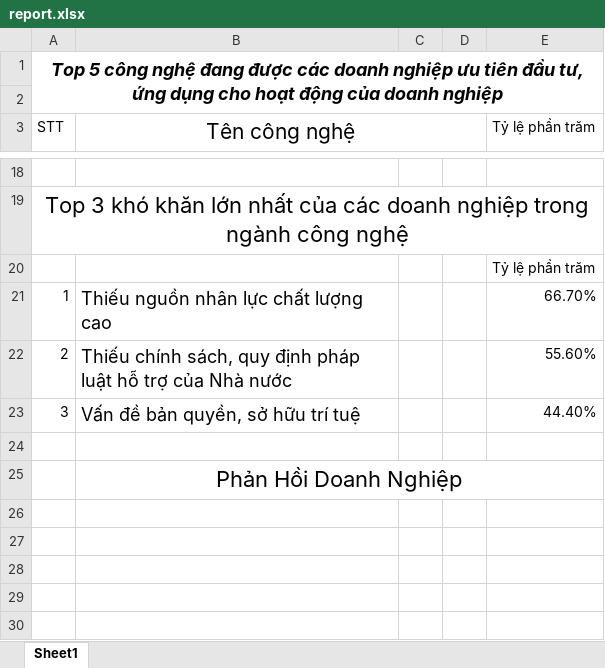
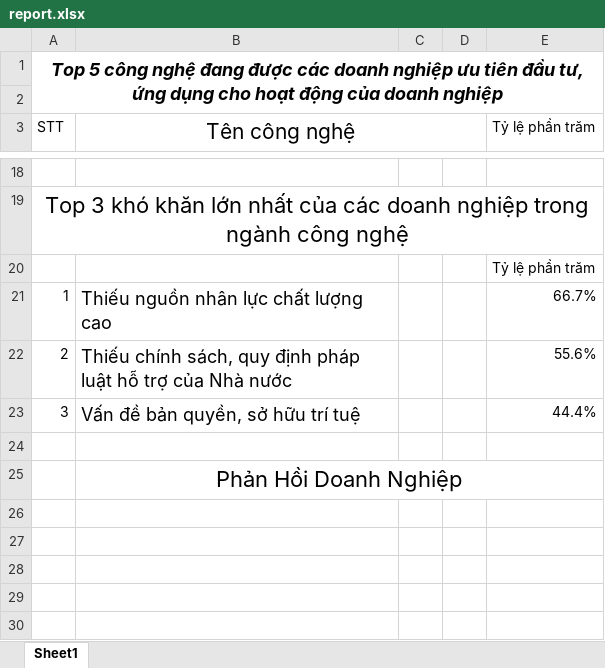
Before and after one commit to khoahocmaytinh/Cong-Nghiep-4.0, an Excel workbook: report.xlsx, sheet Sheet1, drawn as a sheet; only a part is shown, gaps mark what is left out; values as stored, in another font and other column widths than the file's, no borders; charts and pictures and conditional formats and table styles not drawn; the diff covers the shown part only; the diff names each change by its address in the sheet, - before the commit and + after, or states it on an @@ line.

```diff
--- a/report.xlsx (sheet Sheet1)
+++ b/report.xlsx (sheet Sheet1)
-E21 (Tỷ lệ phần trăm): 66.70%
+E21 (Tỷ lệ phần trăm): 66.7%
-E22 (Tỷ lệ phần trăm): 55.60%
+E22 (Tỷ lệ phần trăm): 55.6%
-E23 (Tỷ lệ phần trăm): 44.40%
+E23 (Tỷ lệ phần trăm): 44.4%
```
Also changed, not shown: 26 added rows and 3 edited cells elsewhere in this sheet, charts or pictures.
